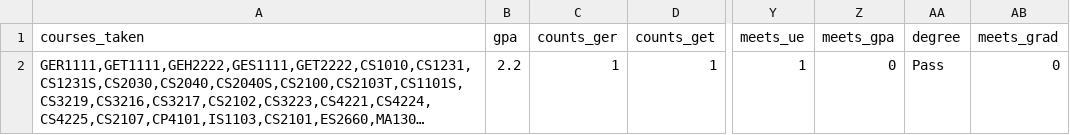
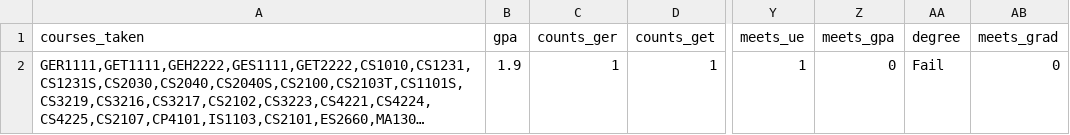
Before and after one commit to TekMonksGitHub/monkruls, a CSV file: samples/output.csv, drawn as a sheet; only a part is shown, gaps mark what is left out; long unchanged cells end in …; the diff names each change by its address in the sheet, - before the commit and + after, or states it on an @@ line.

```diff
--- a/samples/output.csv
+++ b/samples/output.csv
-B2 (gpa): 2.2
+B2 (gpa): 1.9
-AA2 (degree): Pass
+AA2 (degree): Fail
```
Also changed, not shown: samples/failed_rules.csv, 4 other files.
